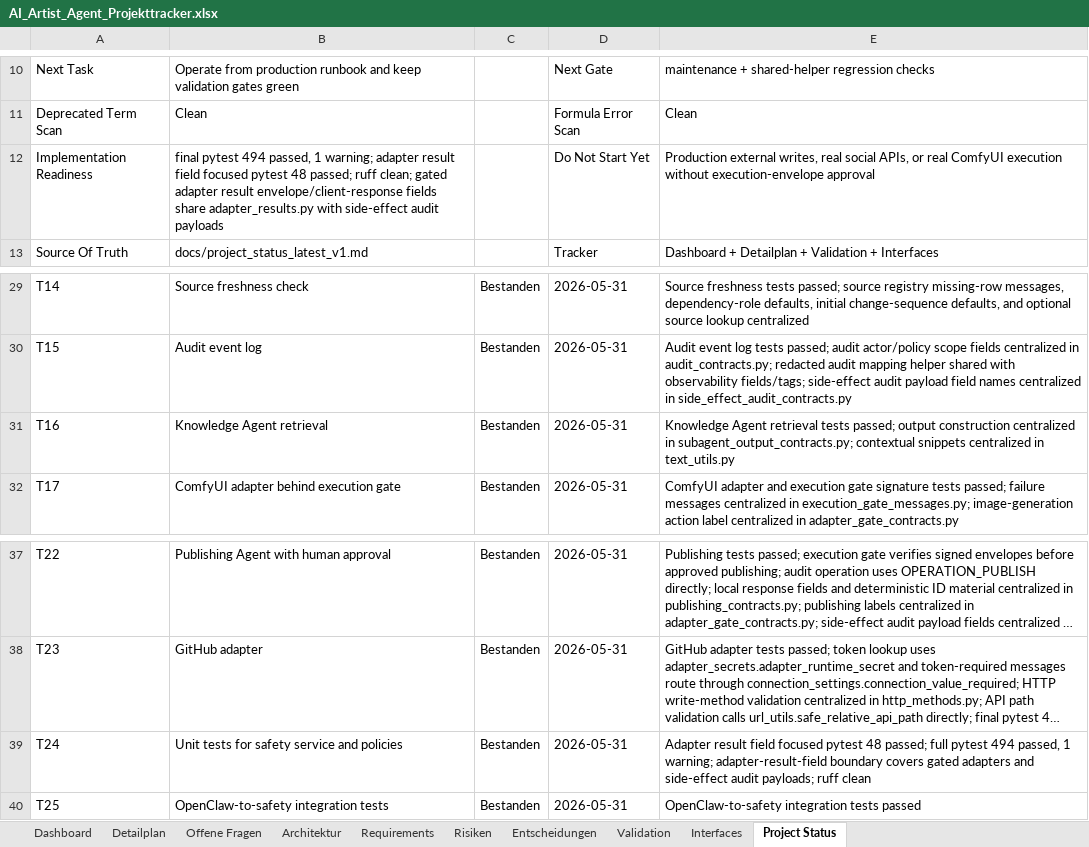
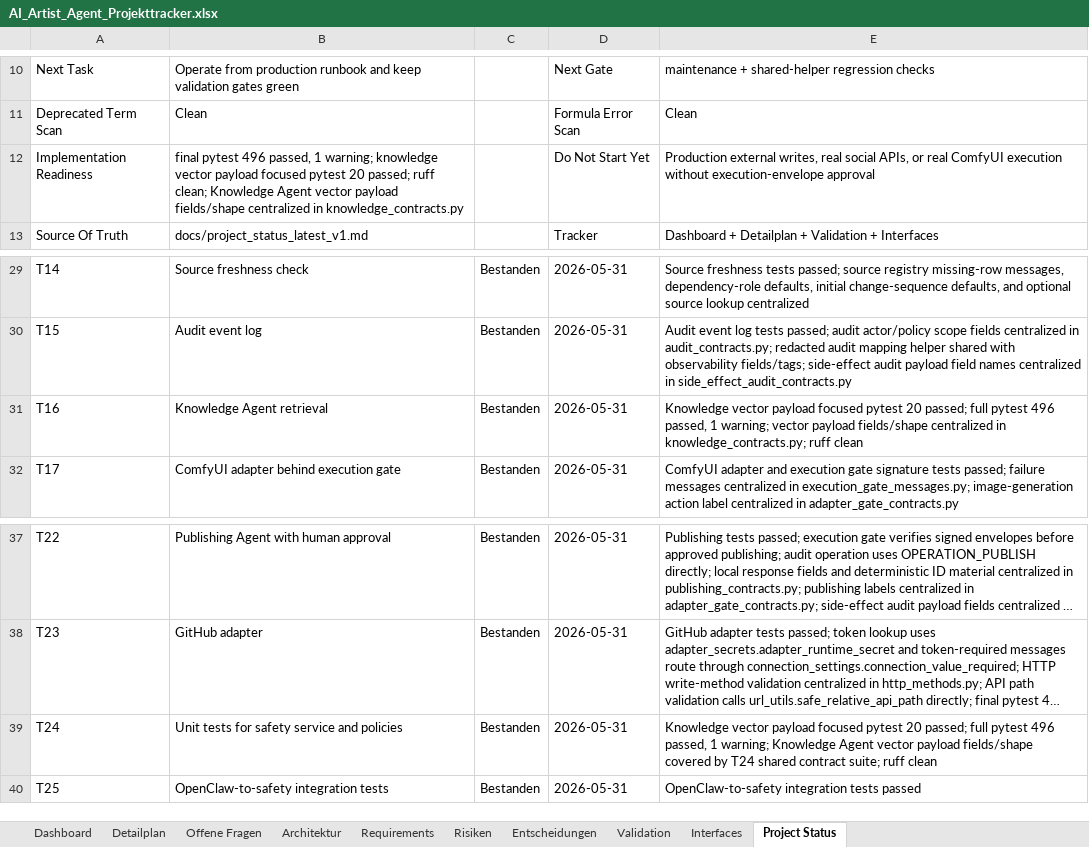
Before and after one commit to artprof964/AI-Artist, an Excel workbook: AI_Artist_Agent_Projekttracker.xlsx, sheet Project Status, drawn as a sheet; only a part is shown, gaps mark what is left out; long unchanged cells end in …; values as stored, in another font and other column widths than the file's, no borders; the diff names each change by its address in the sheet, - before the commit and + after, or states it on an @@ line.

```diff
--- a/AI_Artist_Agent_Projekttracker.xlsx (sheet Project Status)
+++ b/AI_Artist_Agent_Projekttracker.xlsx (sheet Project Status)
-B12: final pytest 494 passed, 1 warning; adapter result field focused pytest 48 passed; ruff clean; gated adapter result envelope/client-response fields share adapter_results.py with side-effect audit payloads
+B12: final pytest 496 passed, 1 warning; knowledge vector payload focused pytest 20 passed; ruff clean; Knowledge Agent vector payload fields/shape centralized in knowledge_contracts.py
-E31: Knowledge Agent retrieval tests passed; output construction centralized in subagent_output_contracts.py; contextual snippets centralized in text_utils.py
+E31: Knowledge vector payload focused pytest 20 passed; full pytest 496 passed, 1 warning; vector payload fields/shape centralized in knowledge_contracts.py; ruff clean
-E39: Adapter result field focused pytest 48 passed; full pytest 494 passed, 1 warning; adapter-result-field boundary covers gated adapters and side-effect audit payloads; ruff clean
+E39: Knowledge vector payload focused pytest 20 passed; full pytest 496 passed, 1 warning; Knowledge Agent vector payload fields/shape covered by T24 shared contract suite; ruff clean
```
Also changed, not shown: sheet Validation, sheet Detailplan, 9 other files.
